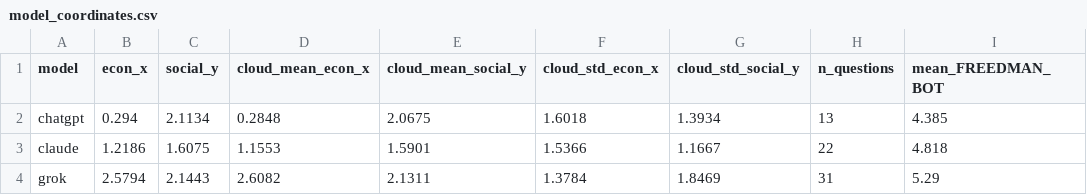
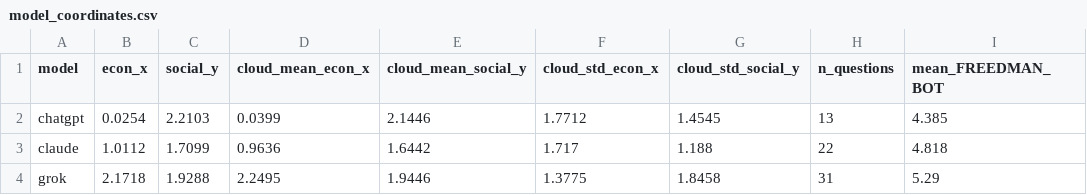
Before and after one commit to wwmuchi/Nemo, a CSV file: political_questions/plotting_main_bots/model_coordinates.csv, drawn as a sheet; only a part is shown; the diff names each change by its address in the sheet, - before the commit and + after, or states it on an @@ line.

```diff
--- a/political_questions/plotting_main_bots/model_coordinates.csv
+++ b/political_questions/plotting_main_bots/model_coordinates.csv
-B2 (econ_x): 0.294
+B2 (econ_x): 0.0254
-C2 (social_y): 2.1134
+C2 (social_y): 2.2103
-D2 (cloud_mean_econ_x): 0.2848
+D2 (cloud_mean_econ_x): 0.0399
-E2 (cloud_mean_social_y): 2.0675
+E2 (cloud_mean_social_y): 2.1446
-F2 (cloud_std_econ_x): 1.6018
+F2 (cloud_std_econ_x): 1.7712
-G2 (cloud_std_social_y): 1.3934
+G2 (cloud_std_social_y): 1.4545
-B3 (econ_x): 1.2186
+B3 (econ_x): 1.0112
-C3 (social_y): 1.6075
+C3 (social_y): 1.7099
-D3 (cloud_mean_econ_x): 1.1553
+D3 (cloud_mean_econ_x): 0.9636
-E3 (cloud_mean_social_y): 1.5901
+E3 (cloud_mean_social_y): 1.6442
-F3 (cloud_std_econ_x): 1.5366
+F3 (cloud_std_econ_x): 1.717
-G3 (cloud_std_social_y): 1.1667
+G3 (cloud_std_social_y): 1.188
-B4 (econ_x): 2.5794
+B4 (econ_x): 2.1718
-C4 (social_y): 2.1443
+C4 (social_y): 1.9288
-D4 (cloud_mean_econ_x): 2.6082
+D4 (cloud_mean_econ_x): 2.2495
-E4 (cloud_mean_social_y): 2.1311
+E4 (cloud_mean_social_y): 1.9446
-F4 (cloud_std_econ_x): 1.3784
+F4 (cloud_std_econ_x): 1.3775
-G4 (cloud_std_social_y): 1.8469
+G4 (cloud_std_social_y): 1.8458
```
Also changed, not shown: political_questions/plotting_main_bots/model_coordinates_by_category.csv, 3 other files.
